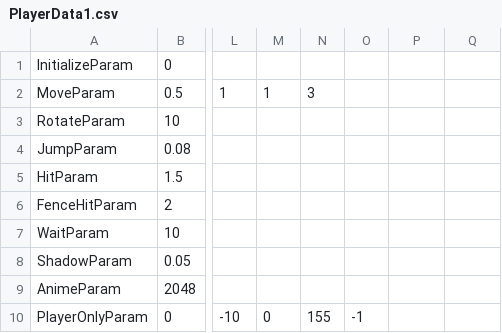
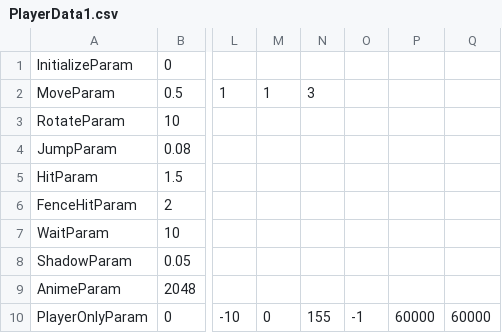
Before and after one commit to w4145n784q0/SpinLamb, a CSV file: Assets/CSVdata/CharacterData/PlayerData1.csv, drawn as a sheet; only a part is shown, gaps mark what is left out; the diff names each change by its address in the sheet, - before the commit and + after, or states it on an @@ line.

```diff
--- a/Assets/CSVdata/CharacterData/PlayerData1.csv
+++ b/Assets/CSVdata/CharacterData/PlayerData1.csv
-P10: (empty)
+P10: 60000
-Q10: (empty)
+Q10: 60000
```
Also changed, not shown: Assets/CSVdata/CharacterData/PlayerData2.csv, 3 other files.
